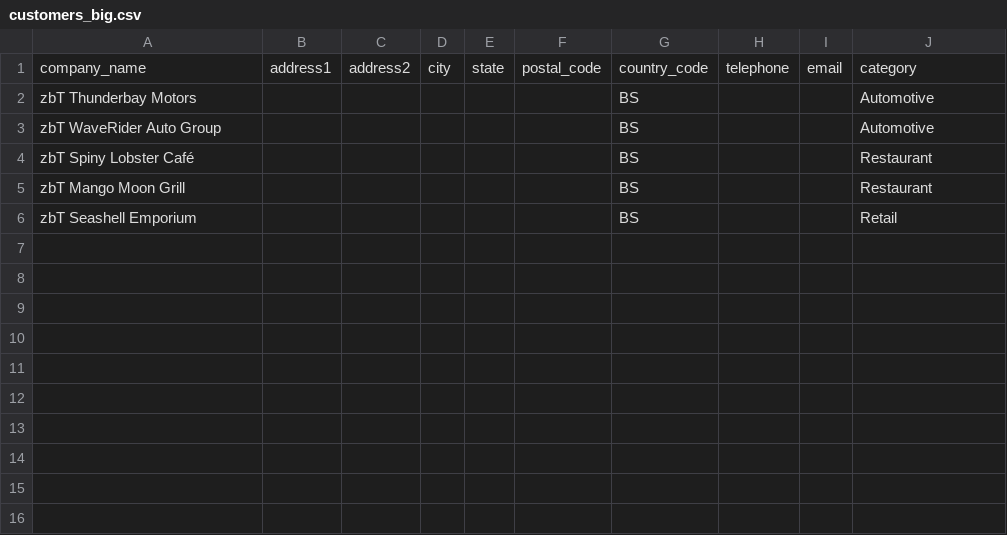
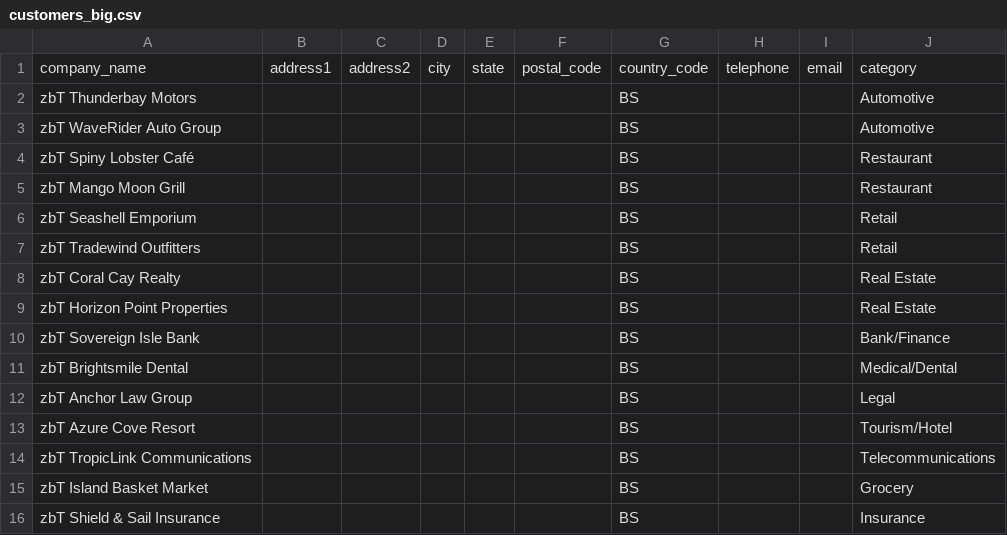
Before and after one commit to zotz/zbTraffic, a CSV file: database/data/customers_big.csv, drawn as a sheet.

```diff
--- a/database/data/customers_big.csv
+++ b/database/data/customers_big.csv
@@ -6 +6,11 @@ zbT Mango Moon Grill,,,,,,BS,,,Restaurant
 zbT Seashell Emporium,,,,,,BS,,,Retail
+zbT Tradewind Outfitters,,,,,,BS,,,Retail
+zbT Coral Cay Realty,,,,,,BS,,,Real Estate
+zbT Horizon Point Properties,,,,,,BS,,,Real Estate
+zbT Sovereign Isle Bank,,,,,,BS,,,Bank/Finance
+zbT Brightsmile Dental,,,,,,BS,,,Medical/Dental
+zbT Anchor Law Group,,,,,,BS,,,Legal
+zbT Azure Cove Resort,,,,,,BS,,,Tourism/Hotel
+zbT TropicLink Communications,,,,,,BS,,,Telecommunications
+zbT Island Basket Market,,,,,,BS,,,Grocery
+zbT Shield & Sail Insurance,,,,,,BS,,,Insurance
```
Also changed, not shown: database/data/commercials_big.csv, 14 other files.
